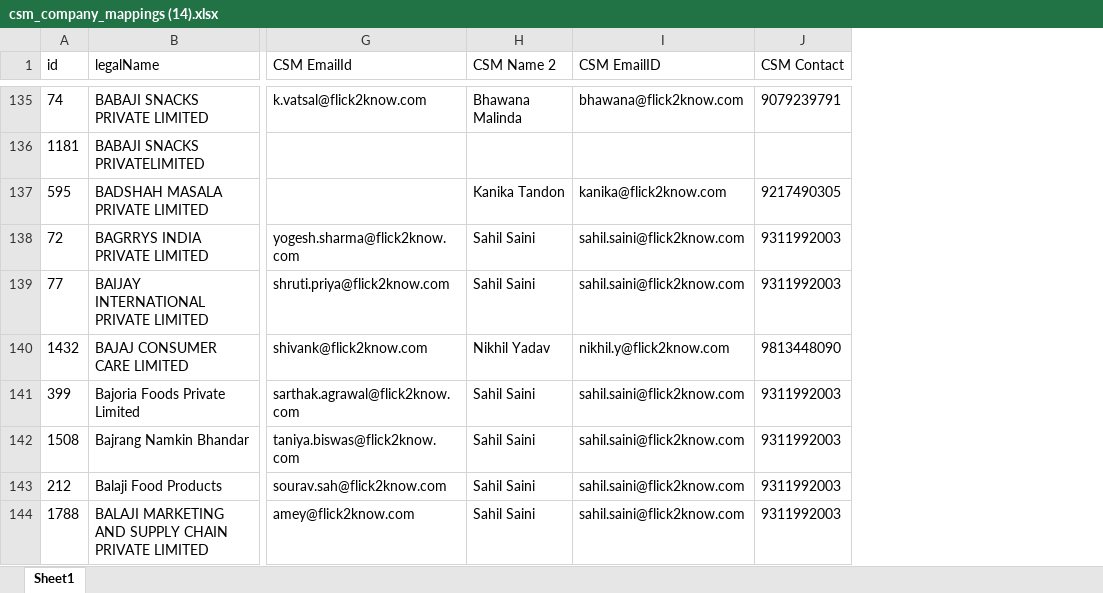
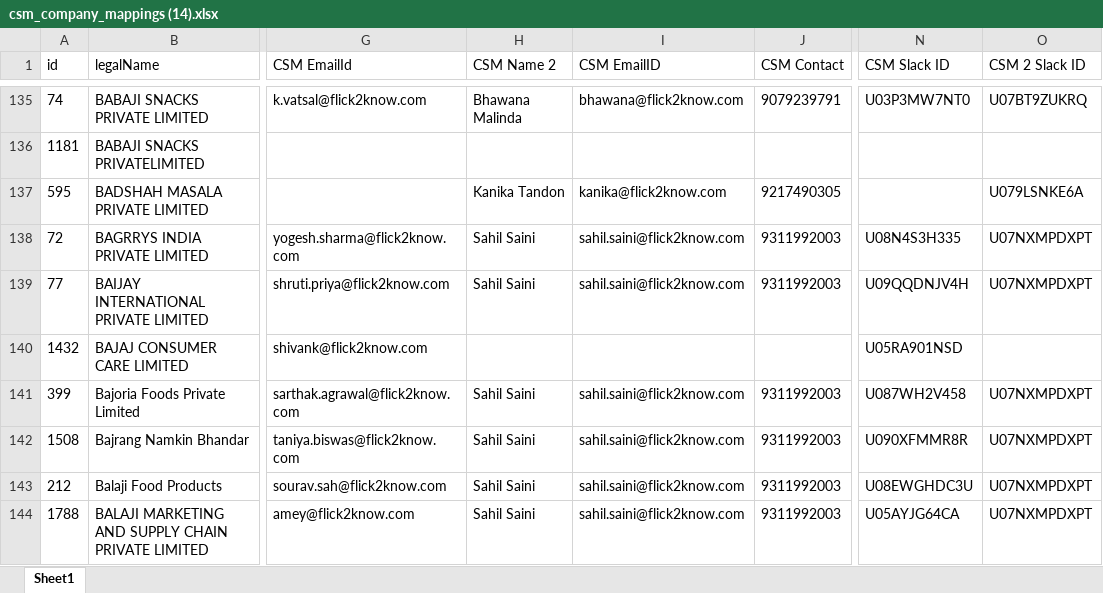
Before and after one commit to Sujalkumar123/CSM-Mapping, an Excel workbook: csm_company_mappings (14).xlsx, sheet Sheet1, drawn as a sheet; only a part is shown, gaps mark what is left out; values as stored, in another font and other column widths than the file's, no borders; the diff covers the shown part only; the diff names each change by its address in the sheet, - before the commit and + after, or states it on an @@ line.

Commit message:
Update CSM database mappings, hide headers, and update multi-contact card layout

```diff
--- a/csm_company_mappings (14).xlsx (sheet Sheet1)
+++ b/csm_company_mappings (14).xlsx (sheet Sheet1)
+column N (CSM Slack ID), rows 135-144: U03P3MW7NT0 |  |  | U08N4S3H335 | U09QQDNJV4H | U05RA901NSD | U087WH2V458 | U090XFMMR8R | U08EWGHDC3U | U05AYJG64CA
+column O (CSM 2 Slack ID), rows 135-144: U07BT9ZUKRQ |  | U079LSNKE6A | U07NXMPDXPT | U07NXMPDXPT |  | U07NXMPDXPT | U07NXMPDXPT | U07NXMPDXPT | U07NXMPDXPT
-H140 (CSM Name 2): Nikhil Yadav
+H140 (CSM Name 2): (empty)
-I140 (CSM EmailID): nikhil.y@flick2know.com
+I140 (CSM EmailID): (empty)
-J140 (CSM Contact): 9813448090
+J140 (CSM Contact): (empty)
```
Also changed, not shown: 1 added row and 208 edited cells elsewhere in this sheet, 3 other files.
